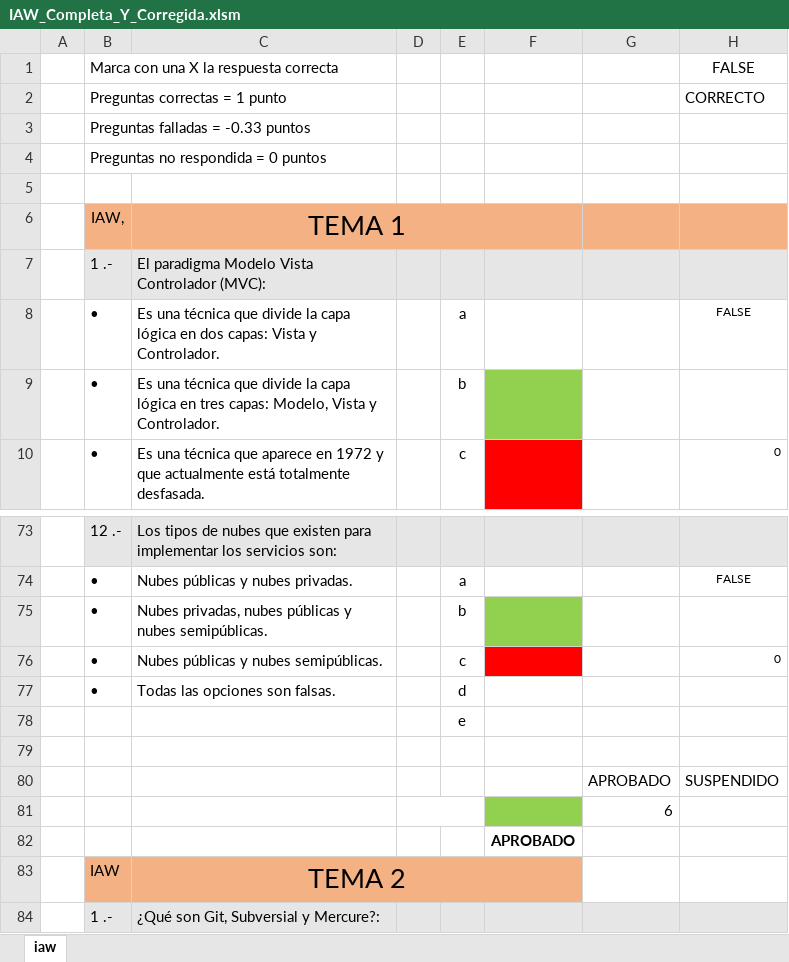
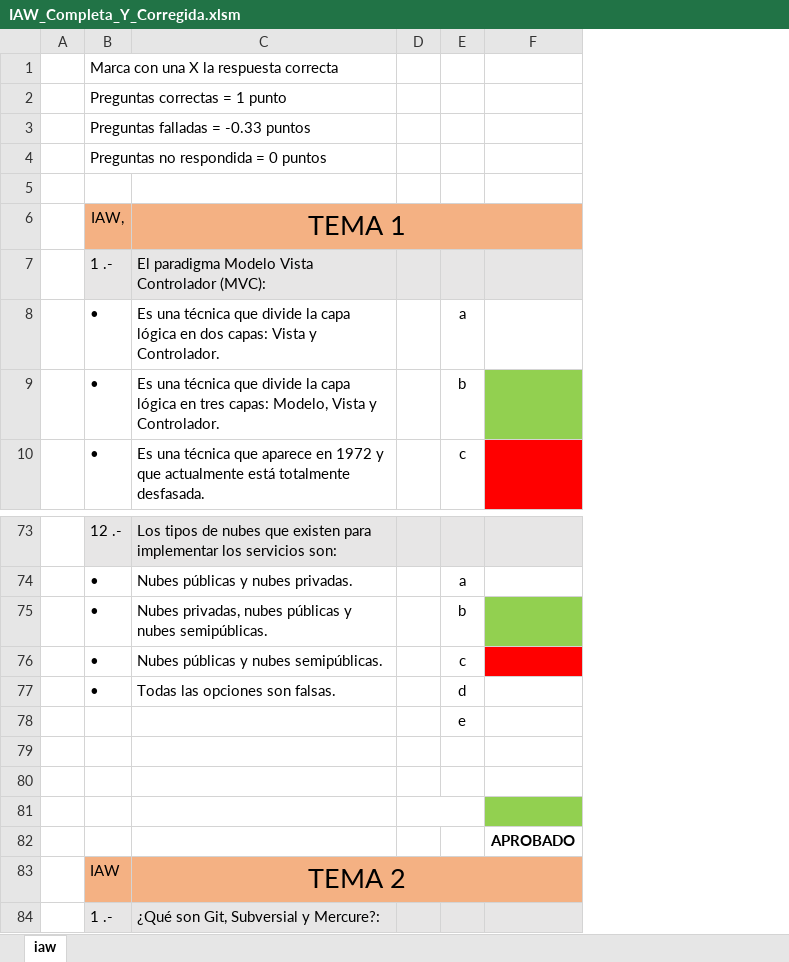
Before and after one commit to miavi/ASIR_UNED_AVANZADO, an Excel workbook: IAW_Completa_Y_Corregida.xlsm, sheet iaw, drawn as a sheet; only a part is shown, gaps mark what is left out; values as stored, in another font and other column widths than the file's, no borders; charts and pictures not drawn; the diff names each change by its address in the sheet, - before the commit and + after, or states it on an @@ line.

```diff
--- a/IAW_Completa_Y_Corregida.xlsm (sheet iaw)
+++ b/IAW_Completa_Y_Corregida.xlsm (sheet iaw)
@@ column G hidden, rows 80-81: APROBADO | 6 @@
@@ column H hidden, rows 1-10: FALSE | CORRECTO |  |  |  |  |  | FALSE |  | 0; rows 74-80: FALSE |  | 0 |  |  |  | SUSPENDIDO @@
-row 80:  |  |  |  |  |  | APROBADO | SUSPENDIDO
+row 80: (empty)
```
Also changed, not shown: SRI_corregida_falta_pec3.xlsm.
